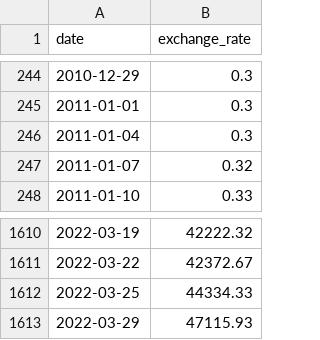
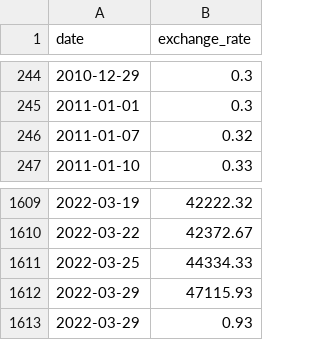
Before and after one commit to Adamsandlerisgod/CPP_Module-0-4-_42, a CSV file: CPP_Module_9/ex00/data.csv, drawn as a sheet; only a part is shown, gaps mark what is left out.

Commit message:
[FIX] cpp09/ex00 The data problems for bitcoinexchange, still need to fix closest date problem, [ADD] cpp09/ex01 RPN

```diff
--- a/CPP_Module_9/ex00/data.csv
+++ b/CPP_Module_9/ex00/data.csv
@@ -245,3 +245,2 @@ date,exchange_rate
 2011-01-01,0.3
-2011-01-04,0.3
 2011-01-07,0.32
@@ -1613 +1612,2 @@ date,exchange_rate
 2022-03-29,47115.93
+2022-03-29,0.93
```
Also changed, not shown: 7 other files.
